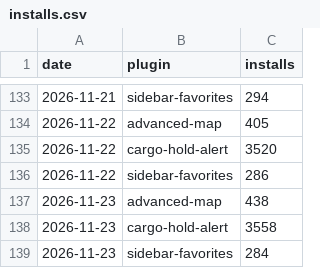
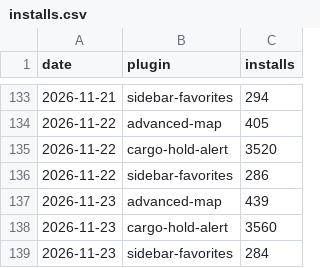
Before and after one commit to Brettgod1355/hub-installs, a CSV file: data/installs.csv, drawn as a sheet; only a part is shown, gaps mark what is left out.

```diff
--- a/data/installs.csv
+++ b/data/installs.csv
@@ -136,4 +136,4 @@ date,plugin,installs
 2026-11-22,sidebar-favorites,286
-2026-11-23,advanced-map,438
-2026-11-23,cargo-hold-alert,3558
+2026-11-23,advanced-map,439
+2026-11-23,cargo-hold-alert,3560
 2026-11-23,sidebar-favorites,284
```
Also changed, not shown: data/all/2026-11-23.csv, 4 other files.
